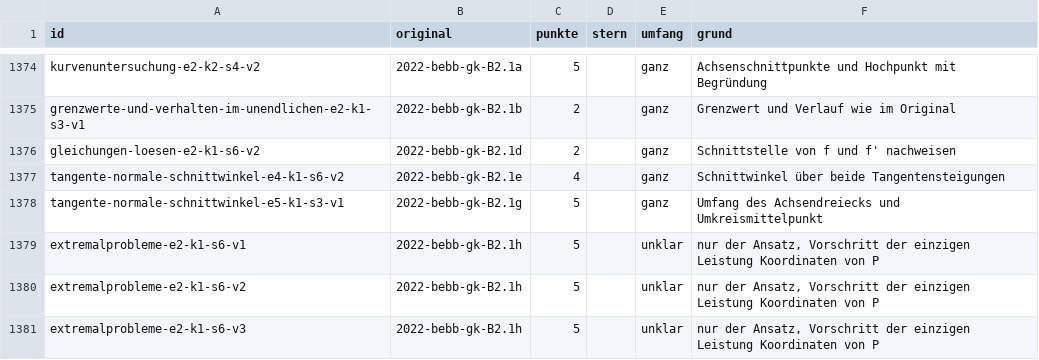
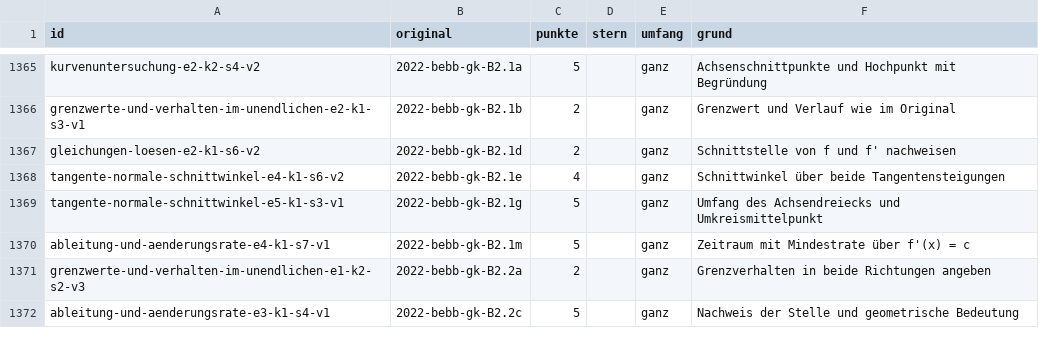
Before and after one commit to hz-0801/aufgabenbank, a CSV file: bank/_punkte.csv, drawn as a sheet; only a part is shown, gaps mark what is left out; the shorter side is filled out with more unchanged rows; the diff covers the shown part only.

```diff
--- a/bank/_punkte.csv
+++ b/bank/_punkte.csv
@@ -1378,4 +1369 @@ tangente-normale-schnittwinkel-e4-k1-s6-v2;2022-bebb-gk-B2.1e;4;;ganz;Schnittwin
 tangente-normale-schnittwinkel-e5-k1-s3-v1;2022-bebb-gk-B2.1g;5;;ganz;Umfang des Achsendreiecks und Umkreismittelpunkt
-extremalprobleme-e2-k1-s6-v1;2022-bebb-gk-B2.1h;5;;unklar;nur der Ansatz, Vorschritt der einzigen Leistung Koordinaten von P
-extremalprobleme-e2-k1-s6-v2;2022-bebb-gk-B2.1h;5;;unklar;nur der Ansatz, Vorschritt der einzigen Leistung Koordinaten von P
-extremalprobleme-e2-k1-s6-v3;2022-bebb-gk-B2.1h;5;;unklar;nur der Ansatz, Vorschritt der einzigen Leistung Koordinaten von P
```
Also changed, not shown: 18 removed rows elsewhere in this file, 4 other files.
